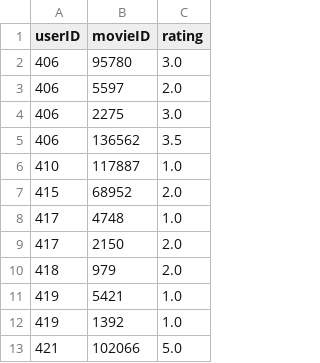
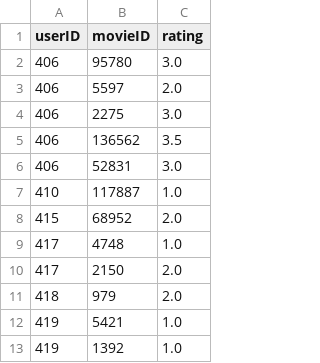
Before and after one commit to LMarshallAfzal/MovieClub-RuntimeTerror, a CSV file: recommender/dataset-latest/club_recommender_data.csv, drawn as a sheet; only a part is shown; the shorter side is filled out with more unchanged rows.

```diff
--- a/recommender/dataset-latest/club_recommender_data.csv
+++ b/recommender/dataset-latest/club_recommender_data.csv
@@ -5,2 +5,3 @@ userID,movieID,rating
 406,136562,3.5
+406,52831,3.0
 410,117887,1.0
```
Also changed, not shown: 1 other file.
